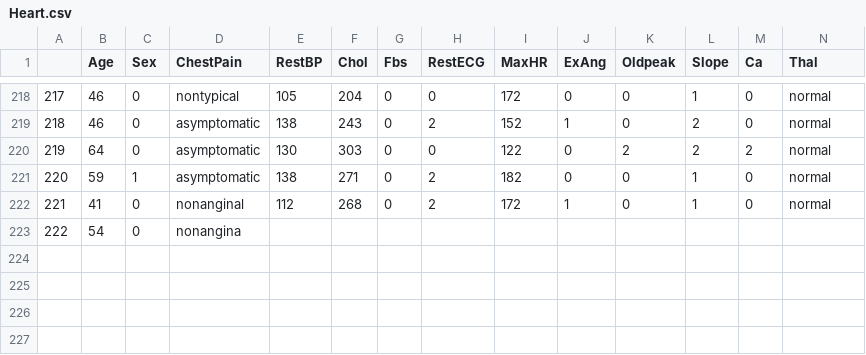
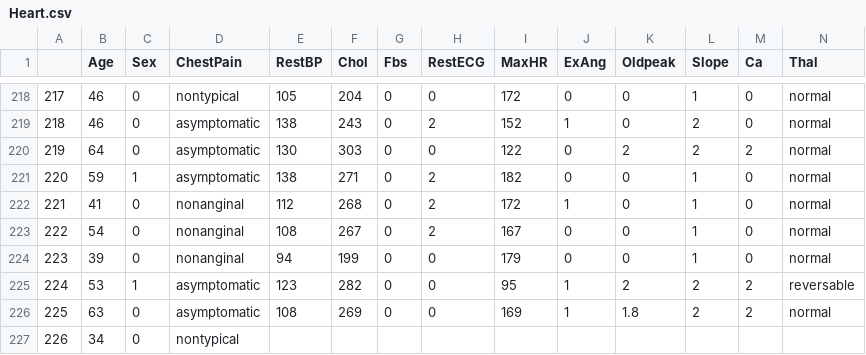
Before and after one commit to qonv/Instruments, a CSV file: data/Heart.csv, drawn as a sheet; only a part is shown, gaps mark what is left out; removed rows and columns are numbered as before the commit, all else as after; rows hold the shown columns only; the diff names each change by its address in the sheet, - before the commit and + after, or states it on an @@ line.

Commit message:
updated test results

```diff
--- a/data/Heart.csv
+++ b/data/Heart.csv
-row 223: 222 | 54 | 0 | nonangina
+row 223: 222 | 54 | 0 | nonanginal | 108 | 267 | 0 | 2 | 167 | 0 | 0 | 1 | 0 | normal
+row 224: 223 | 39 | 0 | nonanginal | 94 | 199 | 0 | 0 | 179 | 0 | 0 | 1 | 0 | normal
+row 225: 224 | 53 | 1 | asymptomatic | 123 | 282 | 0 | 0 | 95 | 1 | 2 | 2 | 2 | reversable
+row 226: 225 | 63 | 0 | asymptomatic | 108 | 269 | 0 | 0 | 169 | 1 | 1.8 | 2 | 2 | normal
+row 227: 226 | 34 | 0 | nontypical
```
